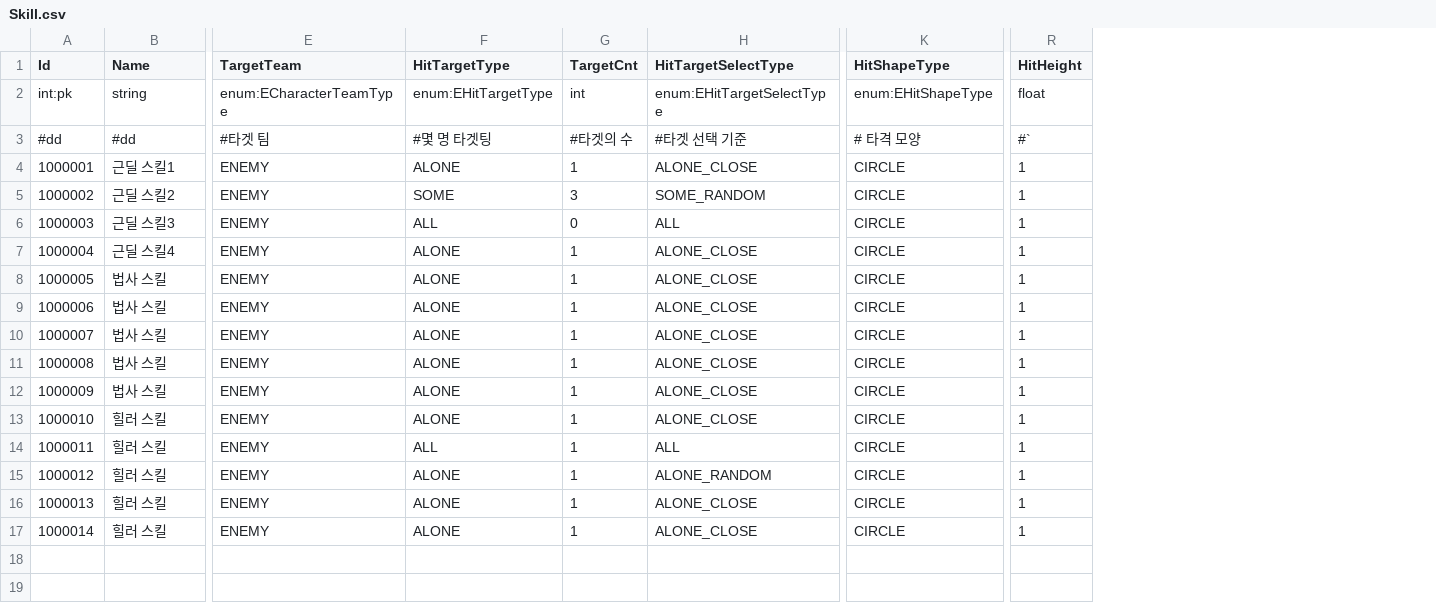
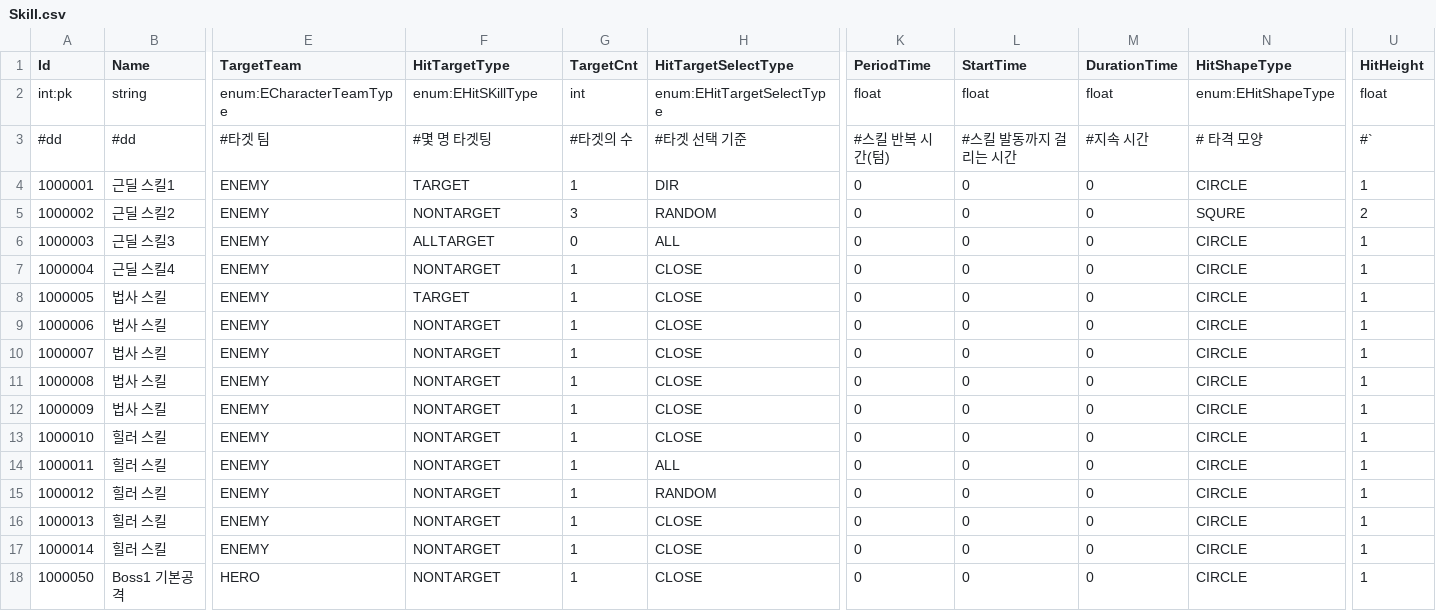
Before and after one commit to Kimseogyoung/ProjectSBR, a CSV file: SBR_Game/Assets/Data/Proto/Csv/Skill.csv, drawn as a sheet; only a part is shown, gaps mark what is left out; addresses are those after the commit; rows hold the shown columns only; the diff names each change by its address in the sheet, - before the commit and + after, or states it on an @@ line.

```diff
--- a/SBR_Game/Assets/Data/Proto/Csv/Skill.csv
+++ b/SBR_Game/Assets/Data/Proto/Csv/Skill.csv
+column K (PeriodTime), rows 2-17: float | #스킬 반복 시간(텀) | 0 | 0 | 0 | 0 | 0 | 0 | 0 | 0 | 0 | 0 | 0 | 0 | 0 | 0
+column L (StartTime), rows 2-17: float | #스킬 발동까지 걸리는 시간 | 0 | 0 | 0 | 0 | 0 | 0 | 0 | 0 | 0 | 0 | 0 | 0 | 0 | 0
+column M (DurationTime), rows 2-17: float | #지속 시간 | 0 | 0 | 0 | 0 | 0 | 0 | 0 | 0 | 0 | 0 | 0 | 0 | 0 | 0
-F2 (HitTargetType): enum:EHitTargetType
+F2 (HitTargetType): enum:EHitSKillType
-F4 (HitTargetType): ALONE
+F4 (HitTargetType): TARGET
-H4 (HitTargetSelectType): ALONE_CLOSE
+H4 (HitTargetSelectType): DIR
-F5 (HitTargetType): SOME
+F5 (HitTargetType): NONTARGET
-H5 (HitTargetSelectType): SOME_RANDOM
+H5 (HitTargetSelectType): RANDOM
-N5 (HitShapeType): CIRCLE
+N5 (HitShapeType): SQURE
-U5 (HitHeight): 1
+U5 (HitHeight): 2
-F6 (HitTargetType): ALL
+F6 (HitTargetType): ALLTARGET
-F7 (HitTargetType): ALONE
+F7 (HitTargetType): NONTARGET
-H7:H13 (HitTargetSelectType): ALONE_CLOSE
+H7:H13 (HitTargetSelectType): CLOSE
-F8 (HitTargetType): ALONE
+F8 (HitTargetType): TARGET
-F9:F13 (HitTargetType): ALONE
+F9:F13 (HitTargetType): NONTARGET
-F14 (HitTargetType): ALL
+F14 (HitTargetType): NONTARGET
-F15:F17 (HitTargetType): ALONE
+F15:F17 (HitTargetType): NONTARGET
-H15 (HitTargetSelectType): ALONE_RANDOM
+H15 (HitTargetSelectType): RANDOM
-H16:H17 (HitTargetSelectType): ALONE_CLOSE
+H16:H17 (HitTargetSelectType): CLOSE
+row 18: 1000050 | Boss1 기본공격 | HERO | NONTARGET | 1 | CLOSE | 0 | 0 | 0 | CIRCLE | 1
```
Also changed, not shown: SBR_Game/Assets/Data/Proto/Csv/Character.csv, 16 other files.
